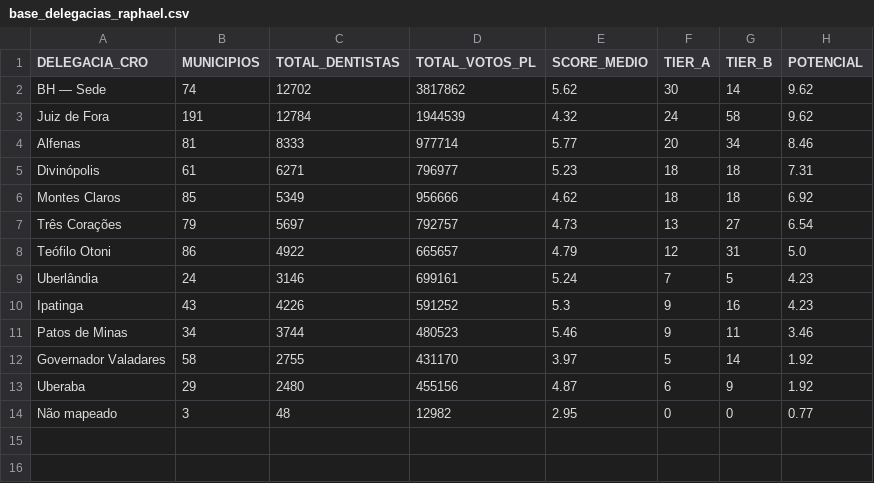
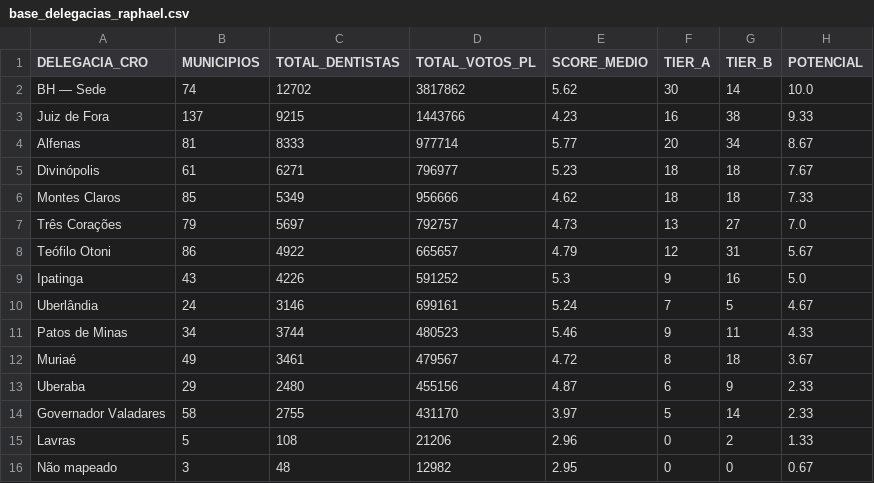
Before and after one commit to banesjunior3-afk/Raphael-2026, a CSV file: base_delegacias_raphael.csv, drawn as a sheet.

Commit message:
Atualiza base_delegacias_raphael.csv — 14 delegacias CRO-MG

```diff
--- a/base_delegacias_raphael.csv
+++ b/base_delegacias_raphael.csv
@@ -1,14 +1,16 @@
 DELEGACIA_CRO,MUNICIPIOS,TOTAL_DENTISTAS,TOTAL_VOTOS_PL,SCORE_MEDIO,TIER_A,TIER_B,POTENCIAL
-BH — Sede,74,12702,3817862,5.62,30,14,9.62
-Juiz de Fora,191,12784,1944539,4.32,24,58,9.62
-Alfenas,81,8333,977714,5.77,20,34,8.46
-Divinópolis,61,6271,796977,5.23,18,18,7.31
-Montes Claros,85,5349,956666,4.62,18,18,6.92
-Três Corações,79,5697,792757,4.73,13,27,6.54
-Teófilo Otoni,86,4922,665657,4.79,12,31,5.0
-Uberlândia,24,3146,699161,5.24,7,5,4.23
-Ipatinga,43,4226,591252,5.3,9,16,4.23
-Patos de Minas,34,3744,480523,5.46,9,11,3.46
-Governador Valadares,58,2755,431170,3.97,5,14,1.92
-Uberaba,29,2480,455156,4.87,6,9,1.92
-Não mapeado,3,48,12982,2.95,0,0,0.77
+BH — Sede,74,12702,3817862,5.62,30,14,10.0
+Juiz de Fora,137,9215,1443766,4.23,16,38,9.33
+Alfenas,81,8333,977714,5.77,20,34,8.67
+Divinópolis,61,6271,796977,5.23,18,18,7.67
+Montes Claros,85,5349,956666,4.62,18,18,7.33
+Três Corações,79,5697,792757,4.73,13,27,7.0
+Teófilo Otoni,86,4922,665657,4.79,12,31,5.67
+Ipatinga,43,4226,591252,5.3,9,16,5.0
+Uberlândia,24,3146,699161,5.24,7,5,4.67
+Patos de Minas,34,3744,480523,5.46,9,11,4.33
+Muriaé,49,3461,479567,4.72,8,18,3.67
+Uberaba,29,2480,455156,4.87,6,9,2.33
+Governador Valadares,58,2755,431170,3.97,5,14,2.33
+Lavras,5,108,21206,2.96,0,2,1.33
+Não mapeado,3,48,12982,2.95,0,0,0.67
```
